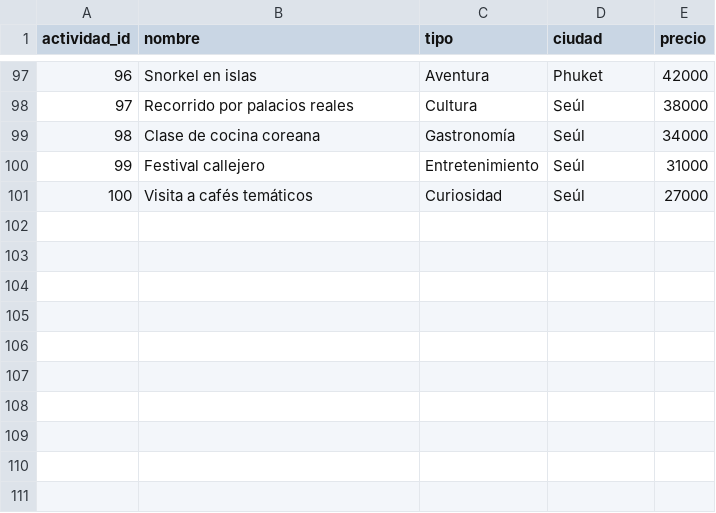
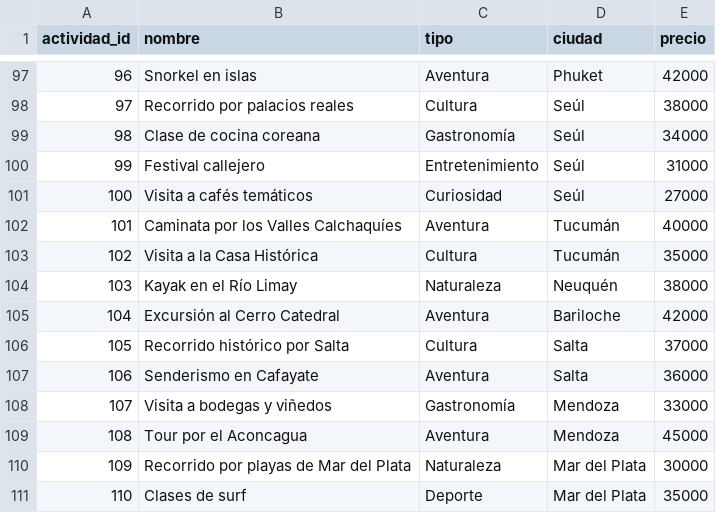
Before and after one commit to Noemi-Gudino/Proyecto-Integrador-BD, a CSV file: notebooks/src/actividades.csv, drawn as a sheet; only a part is shown, gaps mark what is left out; the diff names each change by its address in the sheet, - before the commit and + after, or states it on an @@ line.

```diff
--- a/notebooks/src/actividades.csv
+++ b/notebooks/src/actividades.csv
+row 102: 101 | Caminata por los Valles Calchaquíes | Aventura | Tucumán | 40000
+row 103: 102 | Visita a la Casa Histórica | Cultura | Tucumán | 35000
+row 104: 103 | Kayak en el Río Limay | Naturaleza | Neuquén | 38000
+row 105: 104 | Excursión al Cerro Catedral | Aventura | Bariloche | 42000
+row 106: 105 | Recorrido histórico por Salta | Cultura | Salta | 37000
+row 107: 106 | Senderismo en Cafayate | Aventura | Salta | 36000
+row 108: 107 | Visita a bodegas y viñedos | Gastronomía | Mendoza | 33000
+row 109: 108 | Tour por el Aconcagua | Aventura | Mendoza | 45000
+row 110: 109 | Recorrido por playas de Mar del Plata | Naturaleza | Mar del Plata | 30000
+row 111: 110 | Clases de surf | Deporte | Mar del Plata | 35000
```
Also changed, not shown: notebooks/src/destinos.csv, notebooks/src/hoteles.csv, 2 other files.
